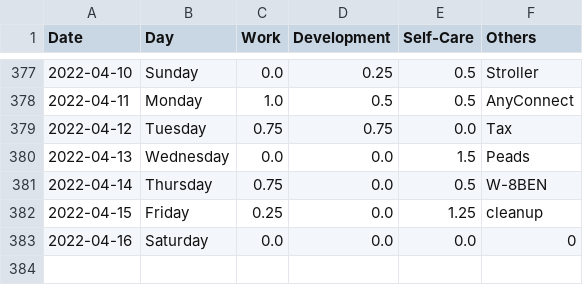
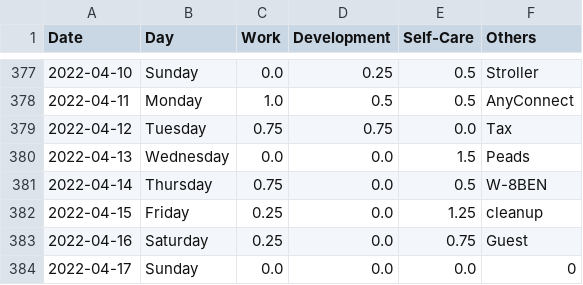
Before and after one commit to krystinli/Time_Management, a CSV file: data/data2.csv, drawn as a sheet; only a part is shown, gaps mark what is left out.

```diff
--- a/data/data2.csv
+++ b/data/data2.csv
@@ -382,2 +382,3 @@ Date,Day,Work,Development,Self-Care,Others
 2022-04-15,Friday,0.25,0.0,1.25,cleanup
-2022-04-16,Saturday,0.0,0.0,0.0,0
+2022-04-16,Saturday,0.25,0.0,0.75,Guest
+2022-04-17,Sunday,0.0,0.0,0.0,0
```
Also changed, not shown: 4 other files.
